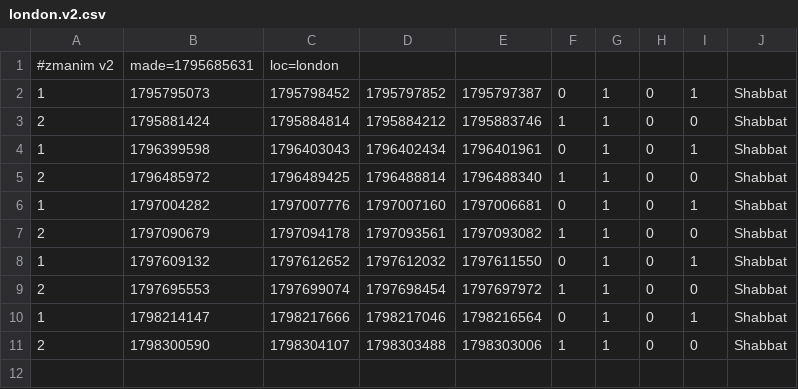
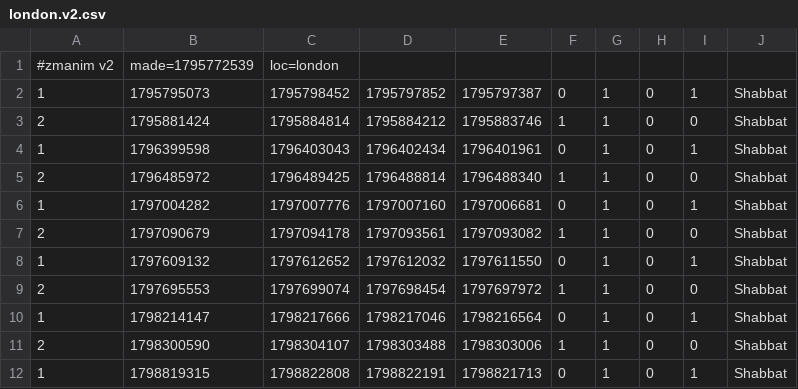
Before and after one commit to cgr210/zmanim-ui, a CSV file: times/london.v2.csv, drawn as a sheet.

```diff
--- a/times/london.v2.csv
+++ b/times/london.v2.csv
@@ -1,2 +1,2 @@
-#zmanim v2,made=1795685631,loc=london
+#zmanim v2,made=1795772539,loc=london
 1,1795795073,1795798452,1795797852,1795797387,0,1,0,1,Shabbat
@@ -11 +11,2 @@
 2,1798300590,1798304107,1798303488,1798303006,1,1,0,0,Shabbat
+1,1798819315,1798822808,1798822191,1798821713,0,1,0,1,Shabbat
```
Also changed, not shown: times/london.csv, times/london_precise.csv, 3 other files.
